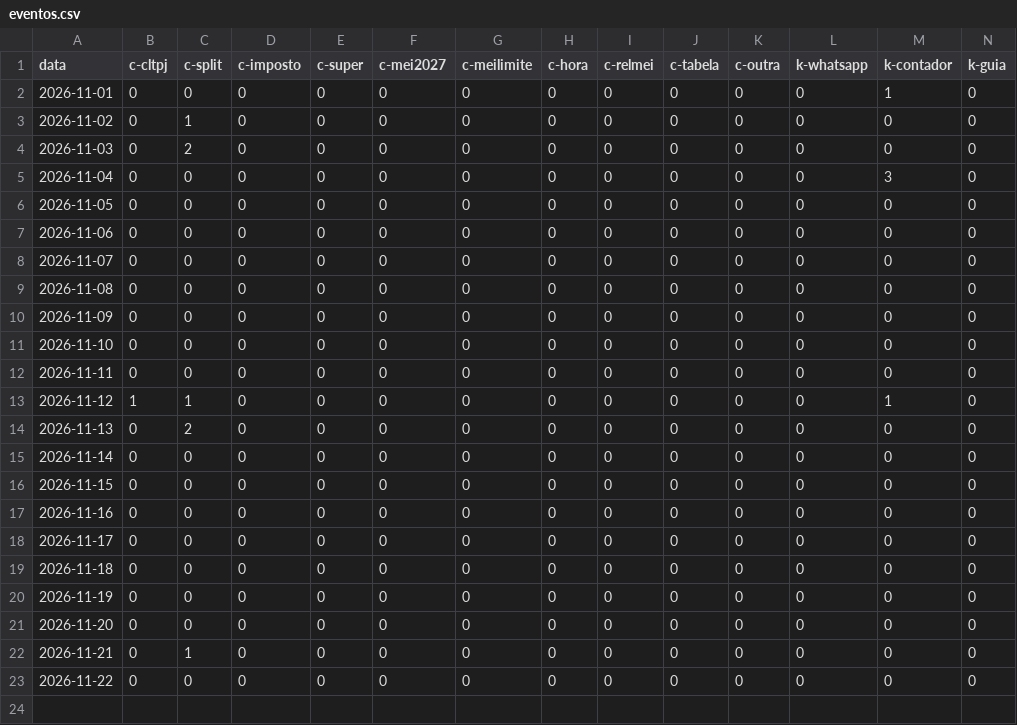
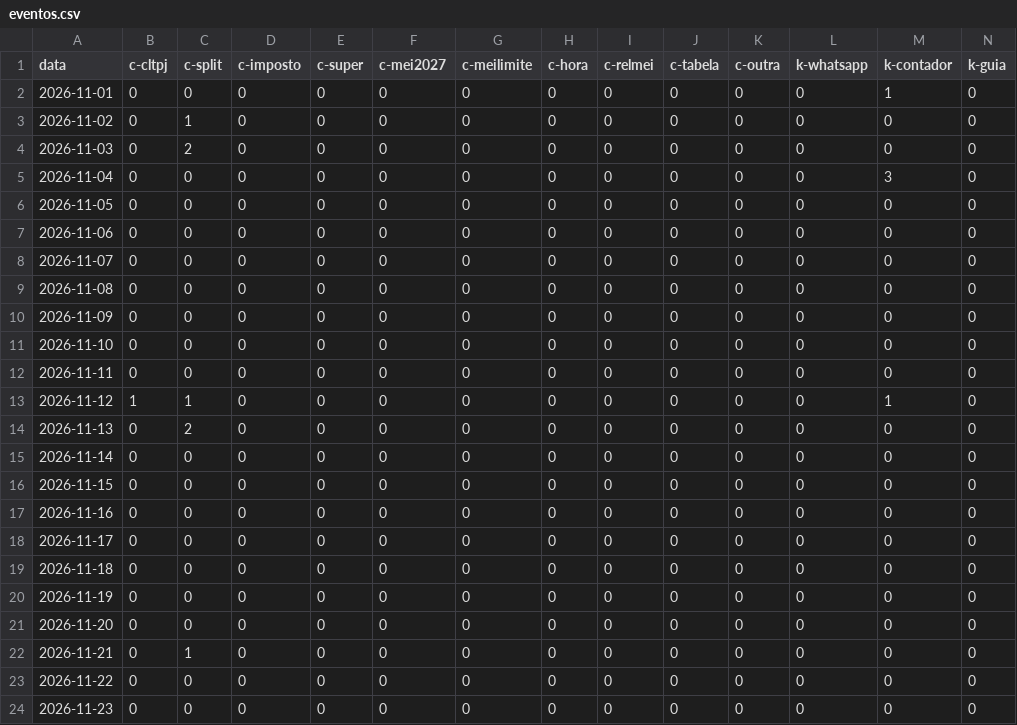
Before and after one commit to quantopagarei-sketch/quantocobrarpj, a CSV file: seo/eventos.csv, drawn as a sheet; only a part is shown; rows hold the shown columns only; the diff names each change by its address in the sheet, - before the commit and + after, or states it on an @@ line.

```diff
--- a/seo/eventos.csv
+++ b/seo/eventos.csv
+row 24: 2026-11-23 | 0 | 0 | 0 | 0 | 0 | 0 | 0 | 0 | 0 | 0 | 0 | 0 | 0
```
Also changed, not shown: seo/visitas.csv.
